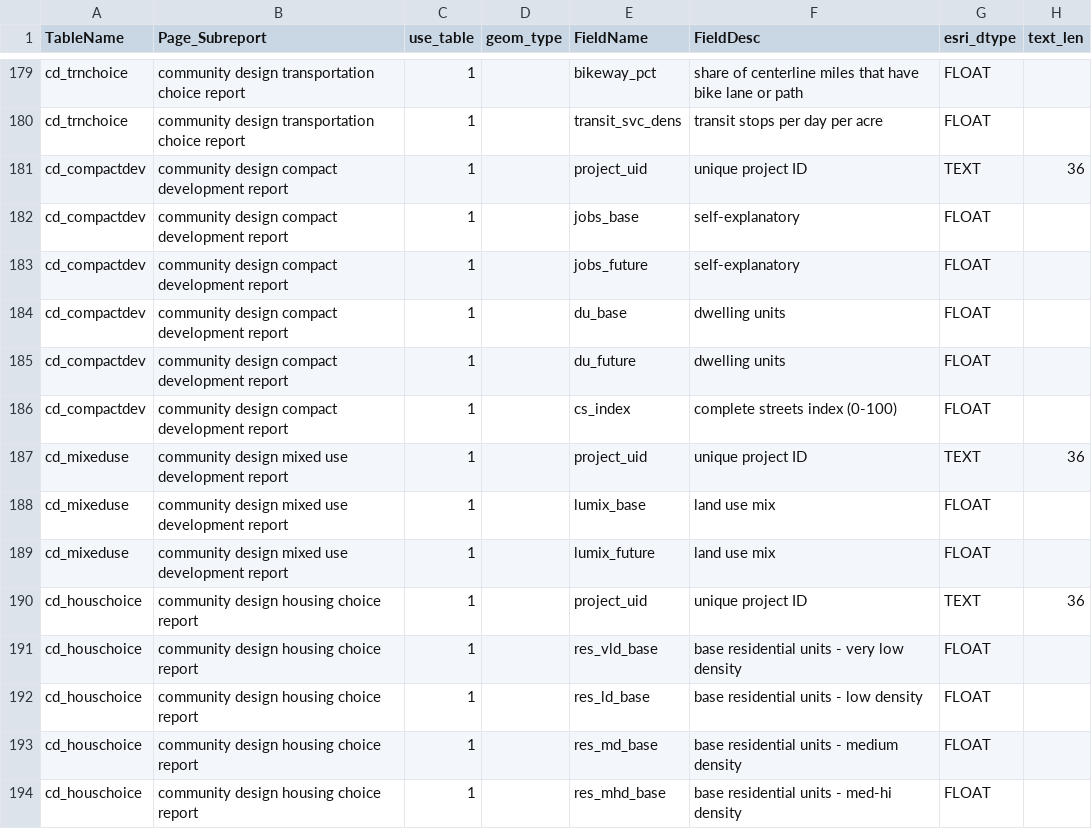
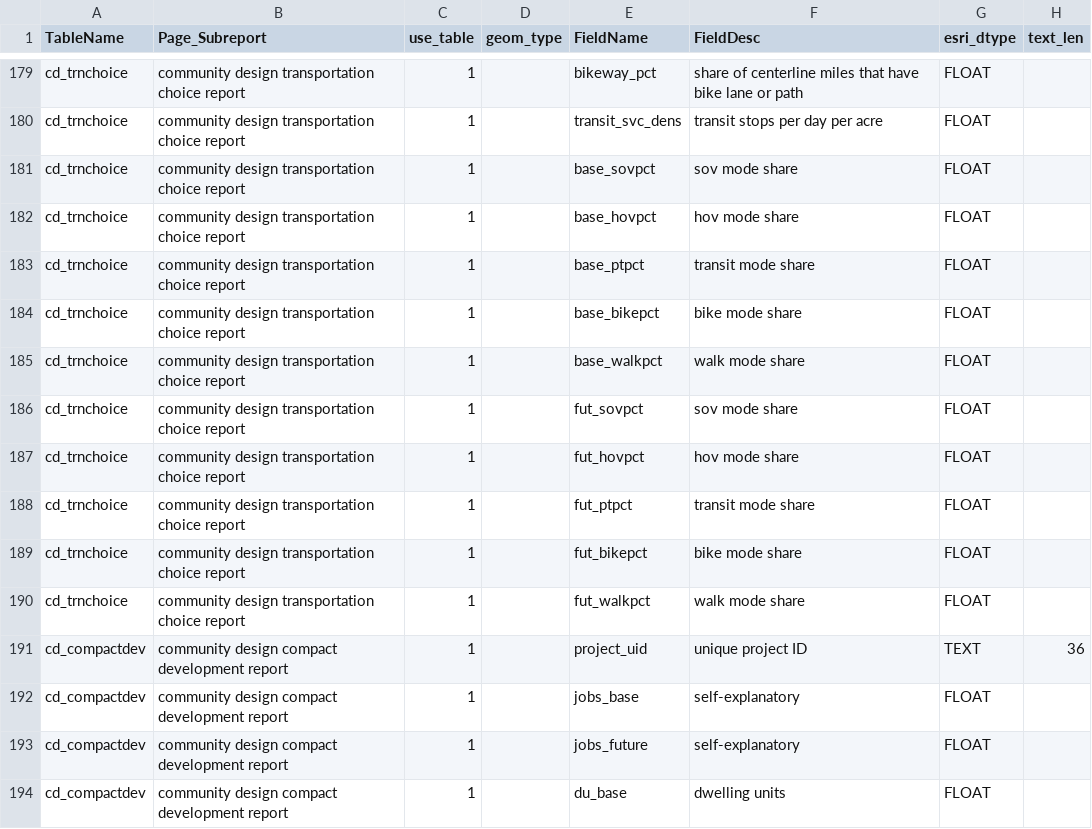
Before and after one commit to SACOG/PPA3, a CSV file: layer-building/build_outputs_db/output_db_tables_test.csv, drawn as a sheet; only a part is shown, gaps mark what is left out; the shorter side is filled out with more unchanged rows.

```diff
--- a/layer-building/build_outputs_db/output_db_tables_test.csv
+++ b/layer-building/build_outputs_db/output_db_tables_test.csv
@@ -180,2 +180,12 @@ cd_trnchoice,community design transportation choice report,1,,bikeway_pct,share
 cd_trnchoice,community design transportation choice report,1,,transit_svc_dens,transit stops per day per acre,FLOAT,
+cd_trnchoice,community design transportation choice report,1,,base_sovpct,sov mode share,FLOAT,
+cd_trnchoice,community design transportation choice report,1,,base_hovpct,hov mode share,FLOAT,
+cd_trnchoice,community design transportation choice report,1,,base_ptpct,transit mode share,FLOAT,
+cd_trnchoice,community design transportation choice report,1,,base_bikepct,bike mode share,FLOAT,
+cd_trnchoice,community design transportation choice report,1,,base_walkpct,walk mode share,FLOAT,
+cd_trnchoice,community design transportation choice report,1,,fut_sovpct,sov mode share,FLOAT,
+cd_trnchoice,community design transportation choice report,1,,fut_hovpct,hov mode share,FLOAT,
+cd_trnchoice,community design transportation choice report,1,,fut_ptpct,transit mode share,FLOAT,
+cd_trnchoice,community design transportation choice report,1,,fut_bikepct,bike mode share,FLOAT,
+cd_trnchoice,community design transportation choice report,1,,fut_walkpct,walk mode share,FLOAT,
 cd_compactdev,community design compact development report,1,,project_uid,unique project ID,TEXT,36
```
Also changed, not shown: 7 other files.
